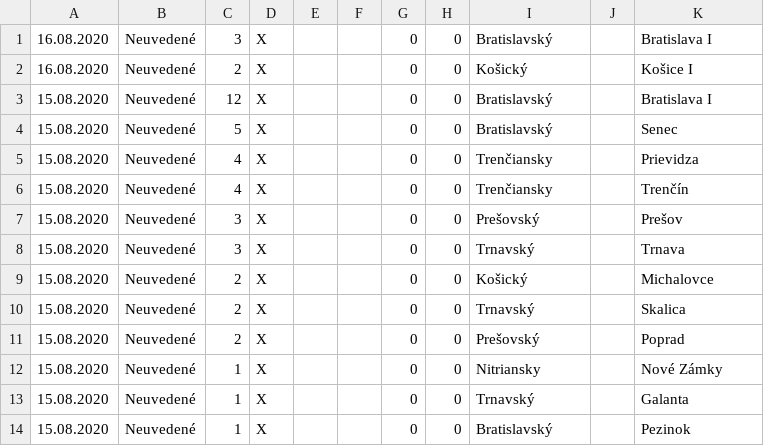
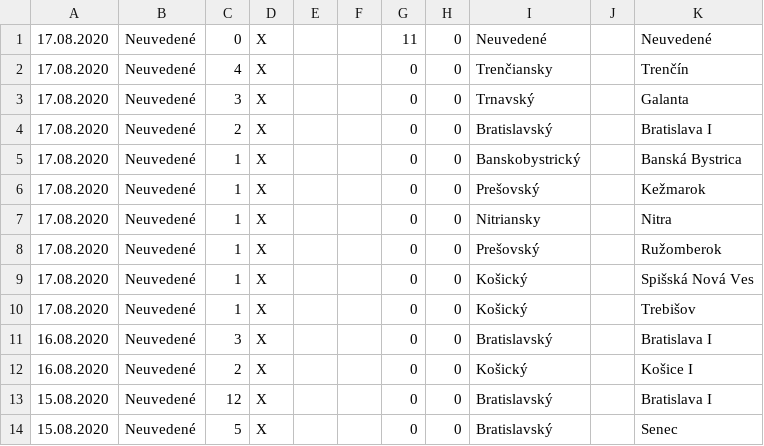
Before and after one commit to radoondas/covid-19-slovakia, a CSV file: data/covid-19-slovensko.csv, drawn as a sheet; only a part is shown; the shorter side is filled out with more unchanged rows.

Commit message:
Update data for 17.08.2020

```diff
--- a/data/covid-19-slovensko.csv
+++ b/data/covid-19-slovensko.csv
@@ -1 +1,11 @@
+17.08.2020;Neuvedené;0;X;;;11;0;Neuvedené;;Neuvedené
+17.08.2020;Neuvedené;4;X;;;0;0;Trenčiansky;;Trenčín
+17.08.2020;Neuvedené;3;X;;;0;0;Trnavský;;Galanta
+17.08.2020;Neuvedené;2;X;;;0;0;Bratislavský;;Bratislava I
+17.08.2020;Neuvedené;1;X;;;0;0;Banskobystrický;;Banská Bystrica
+17.08.2020;Neuvedené;1;X;;;0;0;Prešovský;;Kežmarok
+17.08.2020;Neuvedené;1;X;;;0;0;Nitriansky;;Nitra
+17.08.2020;Neuvedené;1;X;;;0;0;Prešovský;;Ružomberok
+17.08.2020;Neuvedené;1;X;;;0;0;Košický;;Spišská Nová Ves
+17.08.2020;Neuvedené;1;X;;;0;0;Košický;;Trebišov
 16.08.2020;Neuvedené;3;X;;;0;0;Bratislavský;;Bratislava I
```
Also changed, not shown: 1 other file.
